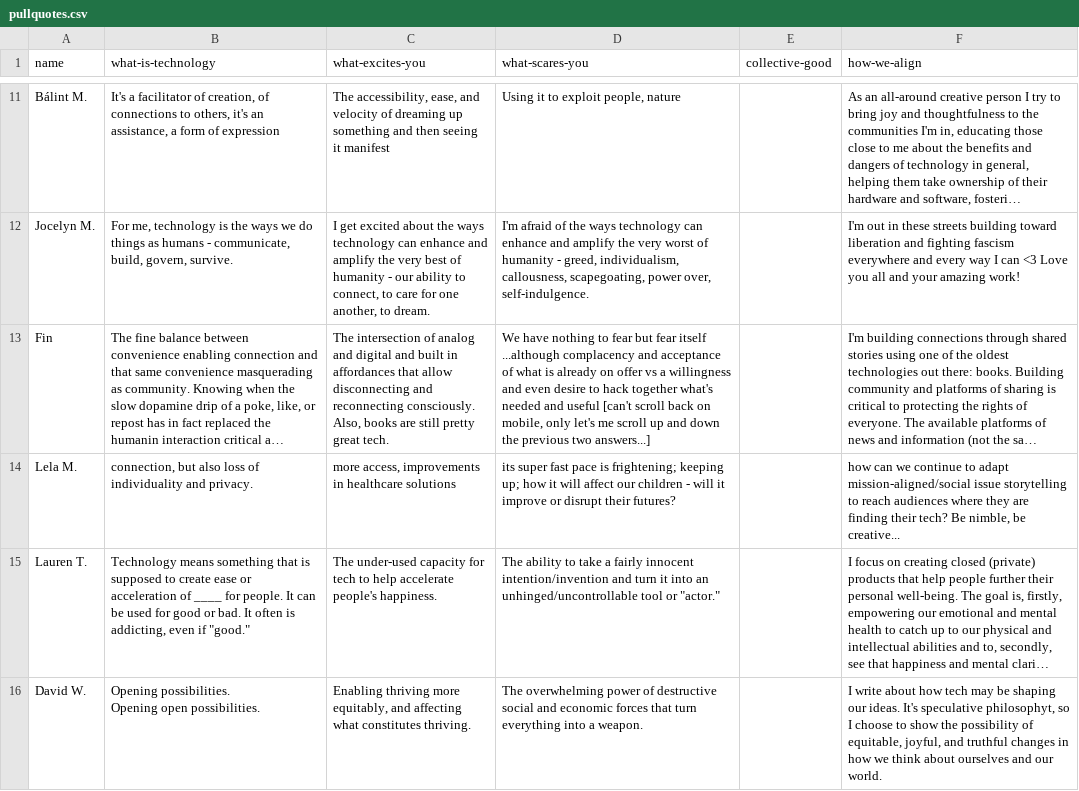
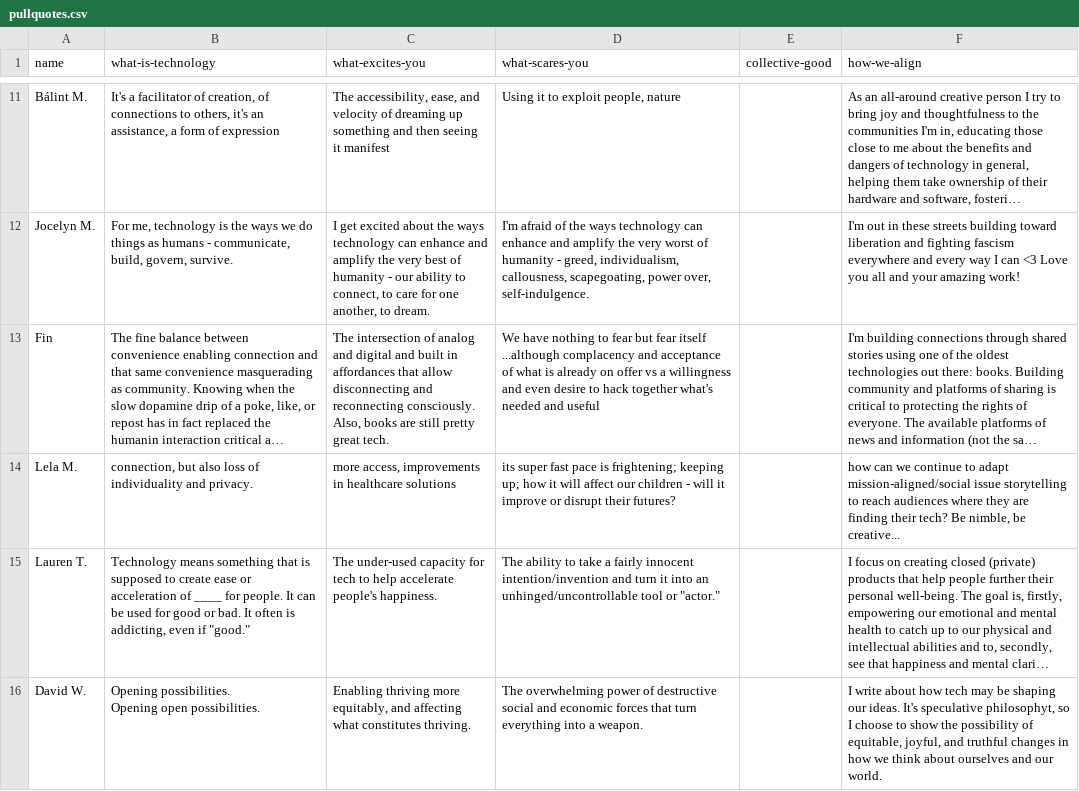
Before and after one commit to m-otherboard/motherboard-web, a CSV file: static/pullquotes.csv, drawn as a sheet; only a part is shown, gaps mark what is left out; long unchanged cells end in …; the diff names each change by its address in the sheet, - before the commit and + after, or states it on an @@ line.

Commit message:
Quick edit to survey response

```diff
--- a/static/pullquotes.csv
+++ b/static/pullquotes.csv
-D13 (what-scares-you): …and useful [can't scroll back on mobile, only let's me scroll up and down the previous two answers...]
+D13 (what-scares-you): …and useful
```
